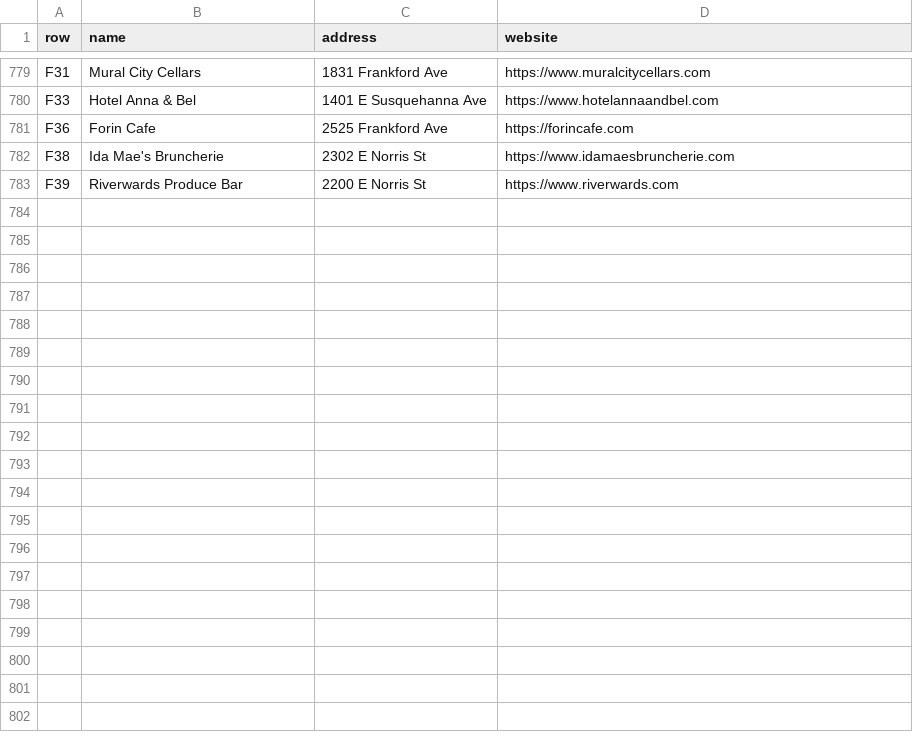
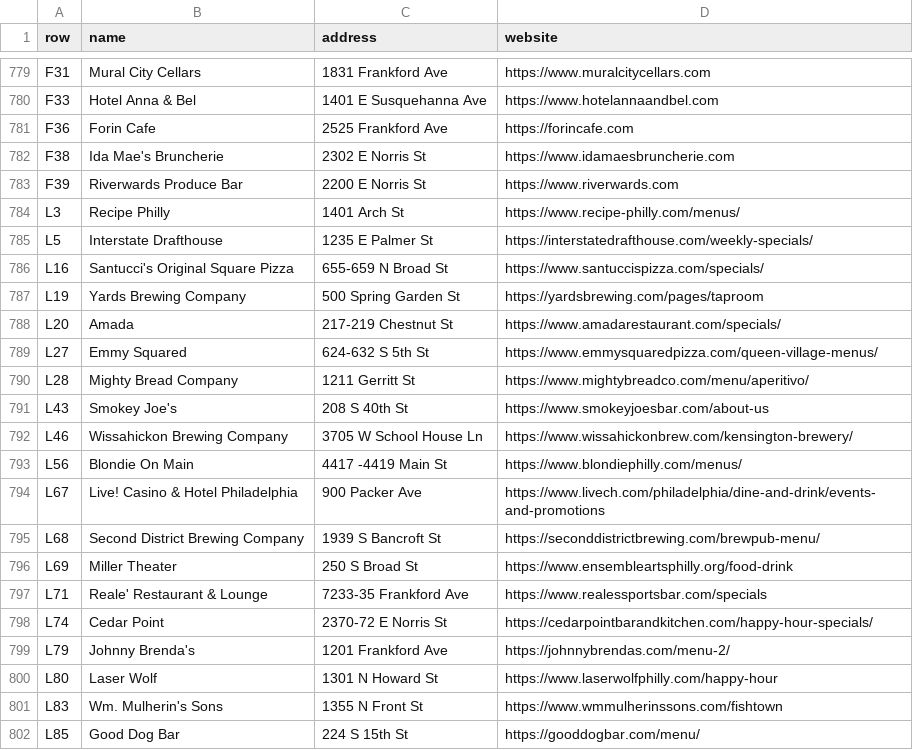
Before and after one commit to louisliberty/215-Happy-Hour-Web, a CSV file: tools/all-websites.csv, drawn as a sheet; only a part is shown, gaps mark what is left out; the diff covers the shown part only; the diff names each change by its address in the sheet, - before the commit and + after, or states it on an @@ line.

```diff
--- a/tools/all-websites.csv
+++ b/tools/all-websites.csv
+row 784: L3 | Recipe Philly | 1401 Arch St | https://www.recipe-philly.com/menus/
+row 785: L5 | Interstate Drafthouse | 1235 E Palmer St | https://interstatedrafthouse.com/weekly-specials/
+row 786: L16 | Santucci's Original Square Pizza | 655-659 N Broad St | https://www.santuccispizza.com/specials/
+row 787: L19 | Yards Brewing Company | 500 Spring Garden St | https://yardsbrewing.com/pages/taproom
+row 788: L20 | Amada | 217-219 Chestnut St | https://www.amadarestaurant.com/specials/
+row 789: L27 | Emmy Squared | 624-632 S 5th St | https://www.emmysquaredpizza.com/queen-village-menus/
+row 790: L28 | Mighty Bread Company | 1211 Gerritt St | https://www.mightybreadco.com/menu/aperitivo/
+row 791: L43 | Smokey Joe's | 208 S 40th St | https://www.smokeyjoesbar.com/about-us
+row 792: L46 | Wissahickon Brewing Company | 3705 W School House Ln | https://www.wissahickonbrew.com/kensington-brewery/
+row 793: L56 | Blondie On Main | 4417 -4419 Main St | https://www.blondiephilly.com/menus/
+row 794: L67 | Live! Casino & Hotel Philadelphia | 900 Packer Ave | https://www.livech.com/philadelphia/dine-and-drink/events-and-promotions
+row 795: L68 | Second District Brewing Company | 1939 S Bancroft St | https://seconddistrictbrewing.com/brewpub-menu/
+row 796: L69 | Miller Theater | 250 S Broad St | https://www.ensembleartsphilly.org/food-drink
+row 797: L71 | Reale' Restaurant & Lounge | 7233-35 Frankford Ave | https://www.realessportsbar.com/specials
+row 798: L74 | Cedar Point | 2370-72 E Norris St | https://cedarpointbarandkitchen.com/happy-hour-specials/
+row 799: L79 | Johnny Brenda's | 1201 Frankford Ave | https://johnnybrendas.com/menu-2/
+row 800: L80 | Laser Wolf | 1301 N Howard St | https://www.laserwolfphilly.com/happy-hour
+row 801: L83 | Wm. Mulherin's Sons | 1355 N Front St | https://www.wmmulherinssons.com/fishtown
+row 802: L85 | Good Dog Bar | 224 S 15th St | https://gooddogbar.com/menu/
```
Also changed, not shown: 16 added rows elsewhere in this file, 15 other files.
